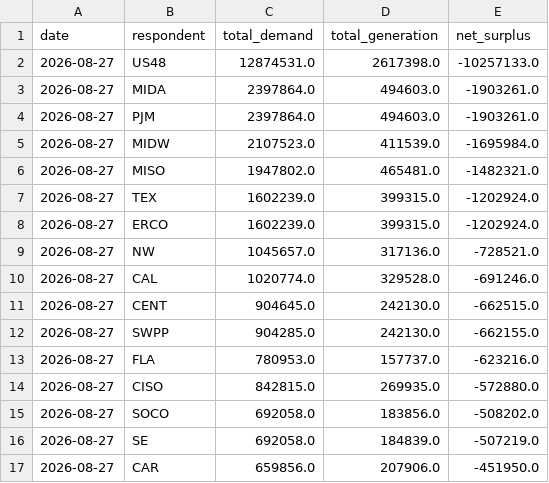
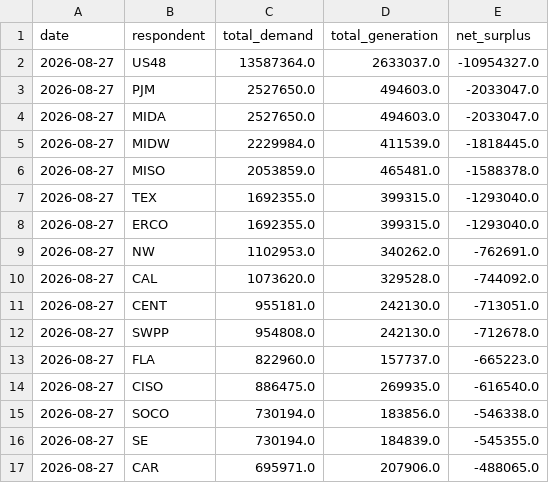
Before and after one commit to SukanyaSolase/eia-energy-grid-airflow-pipeline, a CSV file: data/clean/energy_clean_2026-08-27.csv, drawn as a sheet; only a part is shown; the diff covers the shown part only.

Commit message:
Load task + 2-day lag fix for EIA data completeness

```diff
--- a/data/clean/energy_clean_2026-08-27.csv
+++ b/data/clean/energy_clean_2026-08-27.csv
@@ -1,17 +1,17 @@
 date,respondent,total_demand,total_generation,net_surplus
-2026-08-27,US48,12874531.0,2617398.0,-10257133.0
-2026-08-27,MIDA,2397864.0,494603.0,-1903261.0
-2026-08-27,PJM,2397864.0,494603.0,-1903261.0
-2026-08-27,MIDW,2107523.0,411539.0,-1695984.0
-2026-08-27,MISO,1947802.0,465481.0,-1482321.0
-2026-08-27,TEX,1602239.0,399315.0,-1202924.0
-2026-08-27,ERCO,1602239.0,399315.0,-1202924.0
-2026-08-27,NW,1045657.0,317136.0,-728521.0
-2026-08-27,CAL,1020774.0,329528.0,-691246.0
-2026-08-27,CENT,904645.0,242130.0,-662515.0
-2026-08-27,SWPP,904285.0,242130.0,-662155.0
-2026-08-27,FLA,780953.0,157737.0,-623216.0
-2026-08-27,CISO,842815.0,269935.0,-572880.0
-2026-08-27,SOCO,692058.0,183856.0,-508202.0
-2026-08-27,SE,692058.0,184839.0,-507219.0
-2026-08-27,CAR,659856.0,207906.0,-451950.0
+2026-08-27,US48,13587364.0,2633037.0,-10954327.0
+2026-08-27,PJM,2527650.0,494603.0,-2033047.0
+2026-08-27,MIDA,2527650.0,494603.0,-2033047.0
+2026-08-27,MIDW,2229984.0,411539.0,-1818445.0
+2026-08-27,MISO,2053859.0,465481.0,-1588378.0
+2026-08-27,TEX,1692355.0,399315.0,-1293040.0
+2026-08-27,ERCO,1692355.0,399315.0,-1293040.0
+2026-08-27,NW,1102953.0,340262.0,-762691.0
+2026-08-27,CAL,1073620.0,329528.0,-744092.0
+2026-08-27,CENT,955181.0,242130.0,-713051.0
+2026-08-27,SWPP,954808.0,242130.0,-712678.0
+2026-08-27,FLA,822960.0,157737.0,-665223.0
+2026-08-27,CISO,886475.0,269935.0,-616540.0
+2026-08-27,SOCO,730194.0,183856.0,-546338.0
+2026-08-27,SE,730194.0,184839.0,-545355.0
+2026-08-27,CAR,695971.0,207906.0,-488065.0
```
Also changed, not shown: 5 added rows, 4 removed rows and 88 edited cells elsewhere in this file, 5 other files.
